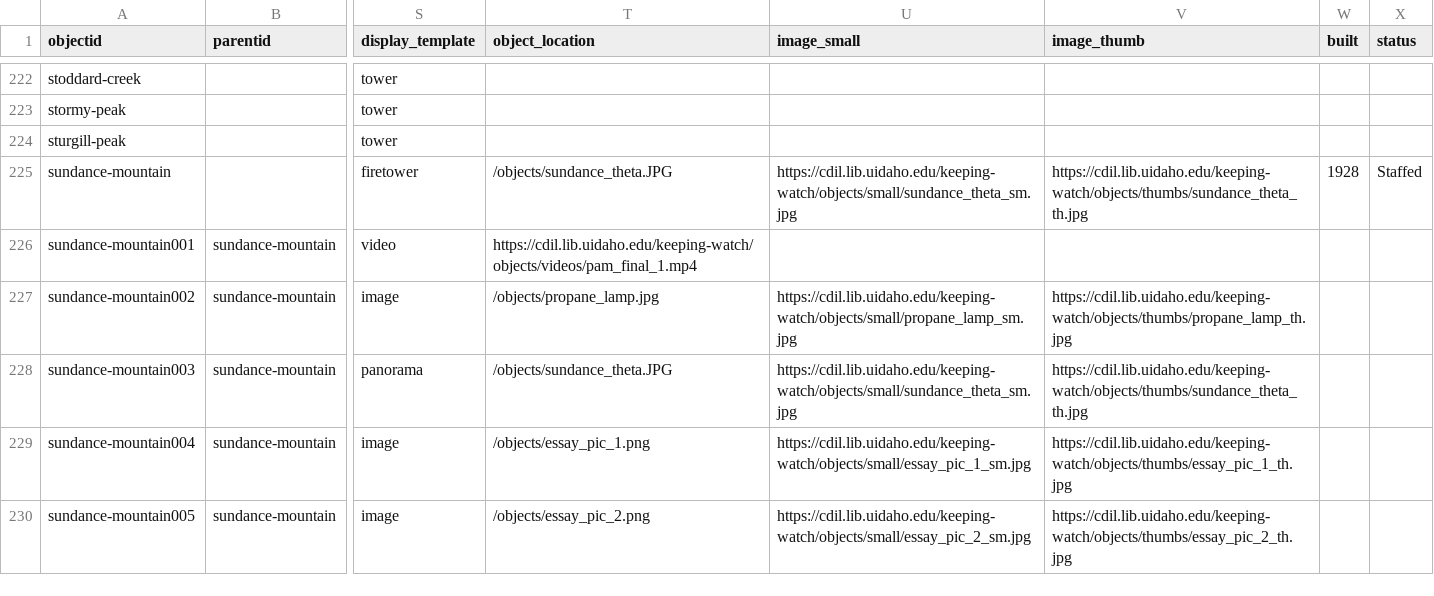
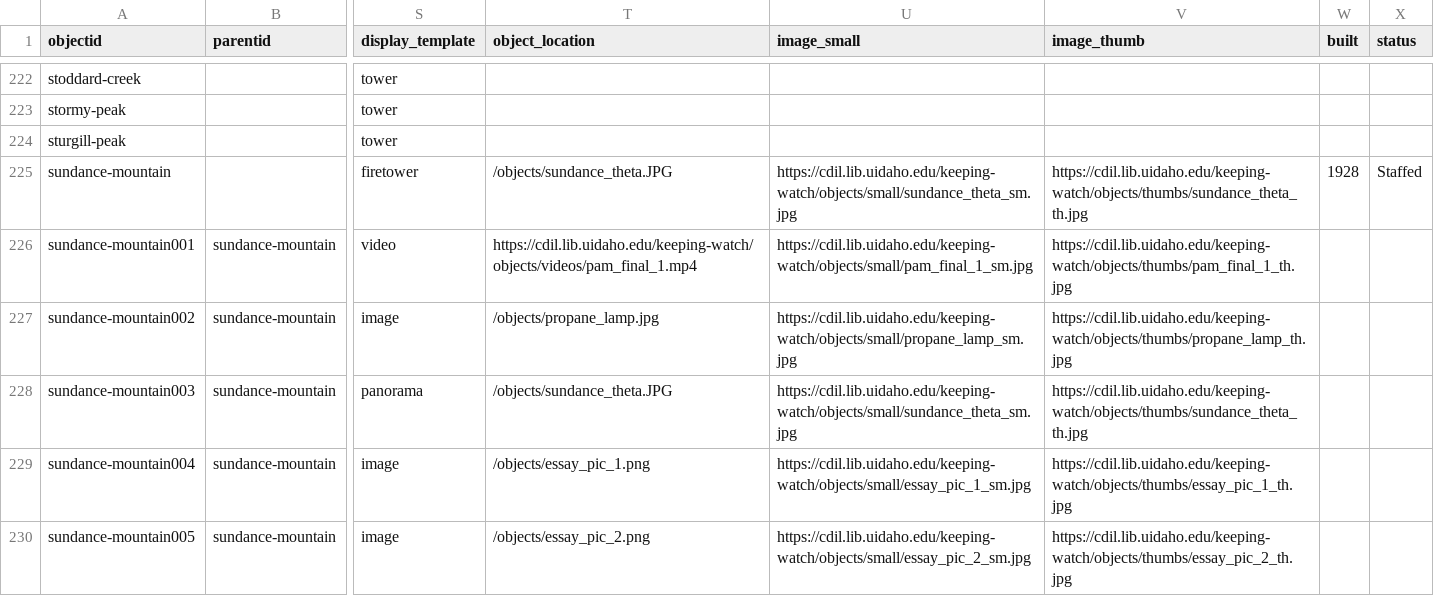
Before and after one commit to thecdil/keepingwatch, a CSV file: _data/keepingwatch.csv, drawn as a sheet; only a part is shown, gaps mark what is left out; the diff covers the shown part only; the diff names each change by its address in the sheet, - before the commit and + after, or states it on an @@ line.

Commit message:
update metadata

```diff
--- a/_data/keepingwatch.csv
+++ b/_data/keepingwatch.csv
-U226 (image_small): (empty)
+U226 (image_small): https://cdil.lib.uidaho.edu/keeping-watch/objects/small/pam_final_1_sm.jpg
-V226 (image_thumb): (empty)
+V226 (image_thumb): https://cdil.lib.uidaho.edu/keeping-watch/objects/thumbs/pam_final_1_th.jpg
```
Also changed, not shown: 51 edited cells elsewhere in this file.
